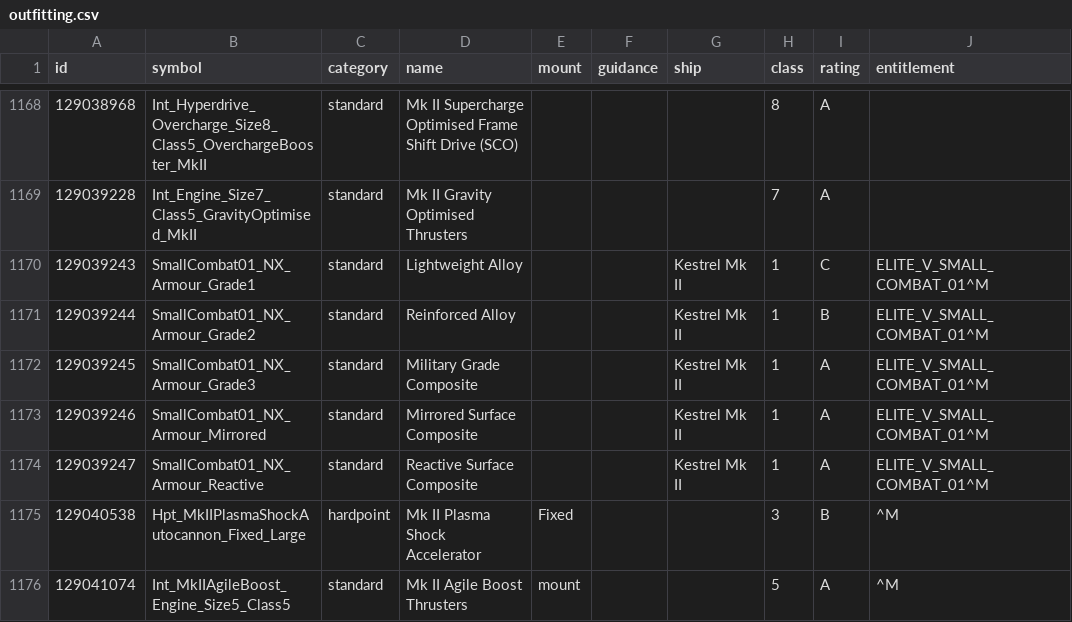
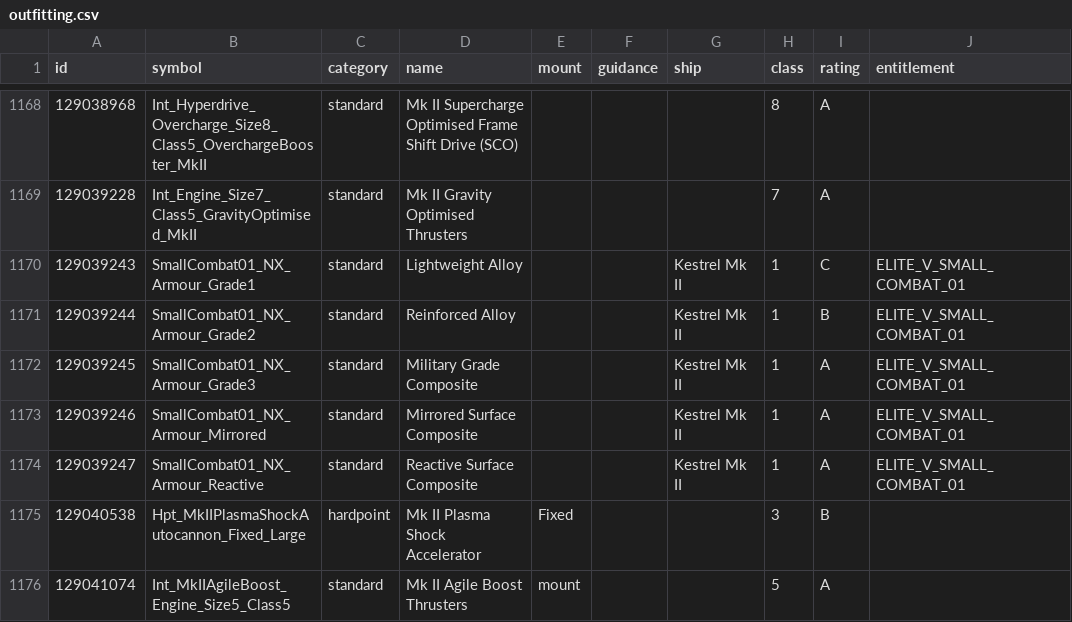
Before and after one commit to bgol/FDevIDs, a CSV file: outfitting.csv, drawn as a sheet; only a part is shown, gaps mark what is left out.

Commit message:
removed remnant from a git diff command

```diff
--- a/outfitting.csv
+++ b/outfitting.csv
@@ -1169,8 +1169,8 @@ id,symbol,category,name,mount,guidance,ship,class,rating,entitlement
 129039228,Int_Engine_Size7_Class5_GravityOptimised_MkII,standard,Mk II Gravity Optimised Thrusters,,,,7,A,
-129039243,SmallCombat01_NX_Armour_Grade1,standard,Lightweight Alloy,,,Kestrel Mk II,1,C,ELITE_V_SMALL_COMBAT_01^M
-129039244,SmallCombat01_NX_Armour_Grade2,standard,Reinforced Alloy,,,Kestrel Mk II,1,B,ELITE_V_SMALL_COMBAT_01^M
-129039245,SmallCombat01_NX_Armour_Grade3,standard,Military Grade Composite,,,Kestrel Mk II,1,A,ELITE_V_SMALL_COMBAT_01^M
-129039246,SmallCombat01_NX_Armour_Mirrored,standard,Mirrored Surface Composite,,,Kestrel Mk II,1,A,ELITE_V_SMALL_COMBAT_01^M
-129039247,SmallCombat01_NX_Armour_Reactive,standard,Reactive Surface Composite,,,Kestrel Mk II,1,A,ELITE_V_SMALL_COMBAT_01^M
-129040538,Hpt_MkIIPlasmaShockAutocannon_Fixed_Large,hardpoint,Mk II Plasma Shock Accelerator,Fixed,,,3,B,^M
-129041074,Int_MkIIAgileBoost_Engine_Size5_Class5,standard,Mk II Agile Boost Thrusters,mount,,,5,A,^M
+129039243,SmallCombat01_NX_Armour_Grade1,standard,Lightweight Alloy,,,Kestrel Mk II,1,C,ELITE_V_SMALL_COMBAT_01
+129039244,SmallCombat01_NX_Armour_Grade2,standard,Reinforced Alloy,,,Kestrel Mk II,1,B,ELITE_V_SMALL_COMBAT_01
+129039245,SmallCombat01_NX_Armour_Grade3,standard,Military Grade Composite,,,Kestrel Mk II,1,A,ELITE_V_SMALL_COMBAT_01
+129039246,SmallCombat01_NX_Armour_Mirrored,standard,Mirrored Surface Composite,,,Kestrel Mk II,1,A,ELITE_V_SMALL_COMBAT_01
+129039247,SmallCombat01_NX_Armour_Reactive,standard,Reactive Surface Composite,,,Kestrel Mk II,1,A,ELITE_V_SMALL_COMBAT_01
+129040538,Hpt_MkIIPlasmaShockAutocannon_Fixed_Large,hardpoint,Mk II Plasma Shock Accelerator,Fixed,,,3,B,
+129041074,Int_MkIIAgileBoost_Engine_Size5_Class5,standard,Mk II Agile Boost Thrusters,mount,,,5,A,
```
